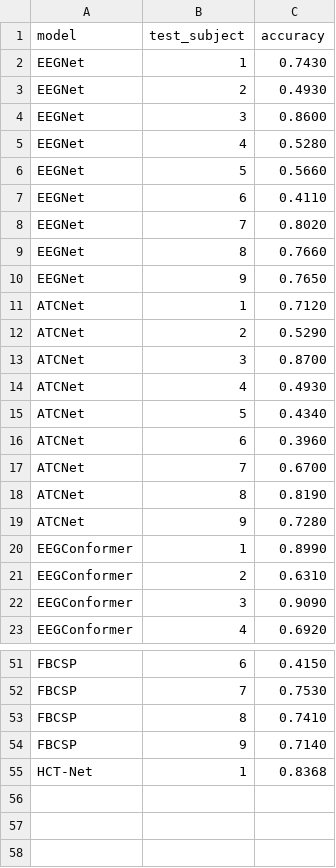
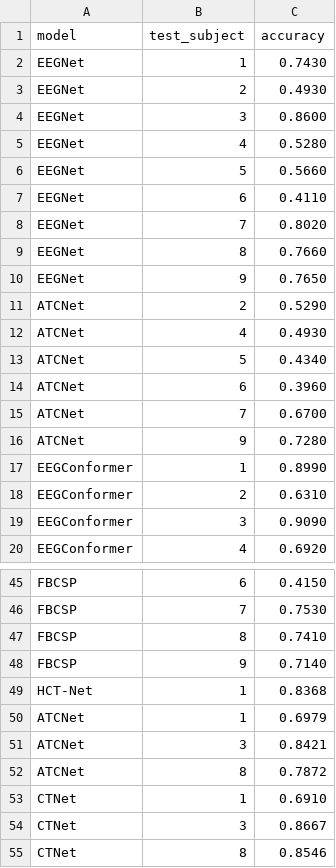
Before and after one commit to sathvikparangi907-web/neural-decoder-eeg-motor-imagery, a CSV file: results/e1_within_subject.csv, drawn as a sheet; only a part is shown, gaps mark what is left out; removed rows and columns are numbered as before the commit, all else as after; the diff covers the shown part only; the diff names each change by its address in the sheet, - before the commit and + after, or states it on an @@ line.

```diff
--- a/results/e1_within_subject.csv
+++ b/results/e1_within_subject.csv
-row 11: ATCNet | 1 | 0.7120
-row 13: ATCNet | 3 | 0.8700
-row 18: ATCNet | 8 | 0.8190
+row 50: ATCNet | 1 | 0.6979
+row 51: ATCNet | 3 | 0.8421
+row 52: ATCNet | 8 | 0.7872
+row 53: CTNet | 1 | 0.6910
+row 54: CTNet | 3 | 0.8667
+row 55: CTNet | 8 | 0.8546
```
Also changed, not shown: 3 removed rows elsewhere in this file, 4 other files.
